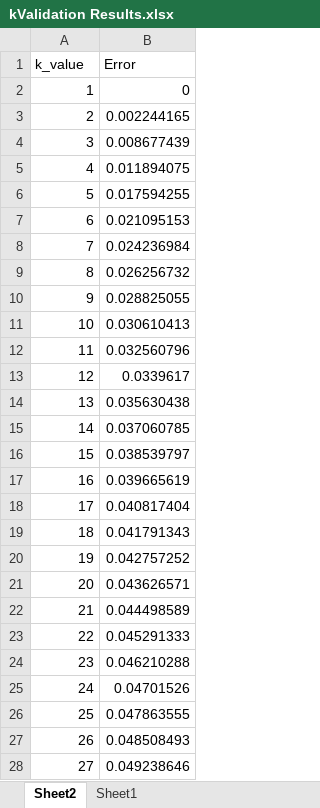
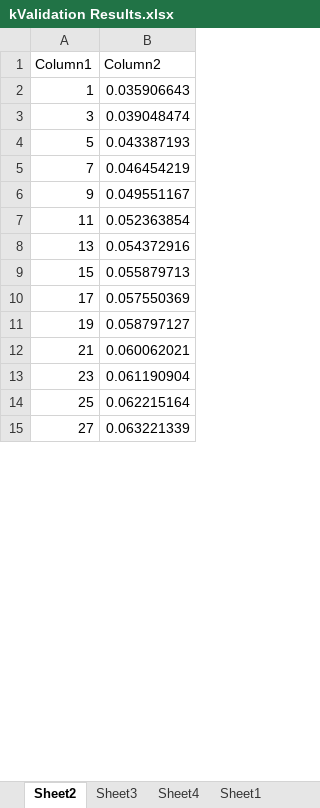
Before and after one commit to jinyao-lee/CS3244-SMS-Spam-Project, an Excel workbook: data/kValidation Results.xlsx, sheet Sheet2, drawn as a sheet; only a part is shown; values as stored, in another font and other column widths than the file's, no borders; charts and pictures and table styles not drawn; removed rows and columns are numbered as before the commit, all else as after; the diff covers the shown part only; the diff names each change by its address in the sheet, - before the commit and + after, or states it on an @@ line.

Commit message:
Fixed bug in calculating similarity index
Also performed data cleaning of messages to remove funny characters

```diff
--- a/data/kValidation Results.xlsx (sheet Sheet2)
+++ b/data/kValidation Results.xlsx (sheet Sheet2)
+sheet tab: Sheet3
+sheet tab: Sheet4
-row 1: k_value | Error
+row 1: Column1 | Column2
-B2: 0
+B2: 0.035906643
-row 3: 2 | 0.002244165
-B3: 0.008677439
+B3: 0.039048474
-row 5: 4 | 0.011894075
-B4: 0.017594255
+B4: 0.043387193
-row 7: 6 | 0.021095153
-B5: 0.024236984
+B5: 0.046454219
-row 9: 8 | 0.026256732
-B6: 0.028825055
+B6: 0.049551167
-row 11: 10 | 0.030610413
-B7: 0.032560796
+B7: 0.052363854
-row 13: 12 | 0.0339617
-B8: 0.035630438
+B8: 0.054372916
-row 15: 14 | 0.037060785
-B9: 0.038539797
+B9: 0.055879713
-row 17: 16 | 0.039665619
-B10: 0.040817404
+B10: 0.057550369
-row 19: 18 | 0.041791343
-B11: 0.042757252
+B11: 0.058797127
-row 21: 20 | 0.043626571
-B12: 0.044498589
+B12: 0.060062021
-row 23: 22 | 0.045291333
-B13: 0.046210288
+B13: 0.061190904
-row 25: 24 | 0.04701526
-B14: 0.047863555
+B14: 0.062215164
-row 27: 26 | 0.048508493
-B15: 0.049238646
+B15: 0.063221339
```
Also changed, not shown: 221 removed rows and 51 edited cells elsewhere in this sheet, charts or pictures, 2 other files.
